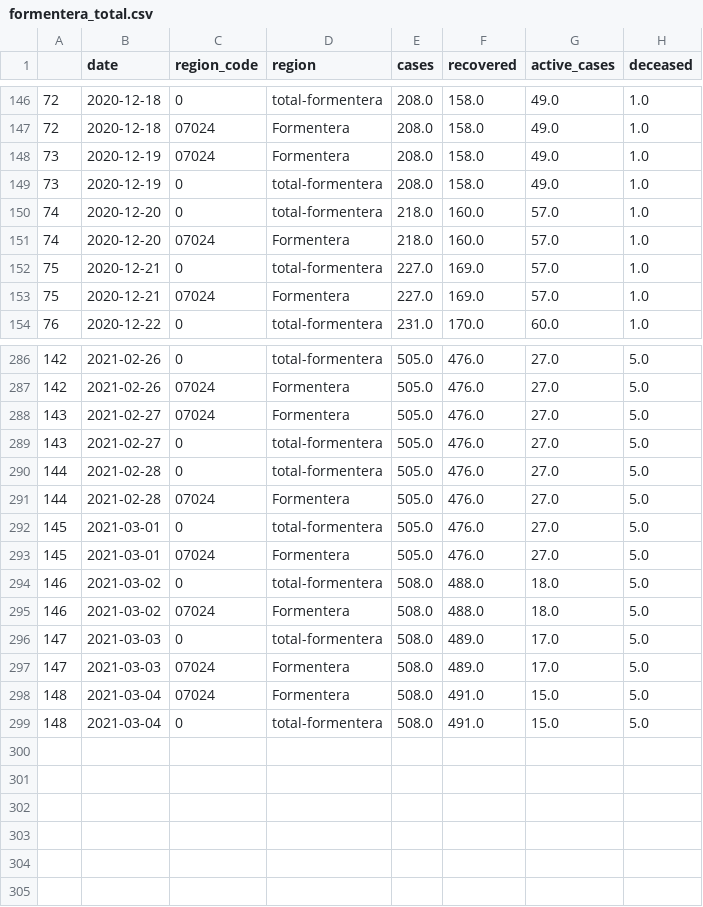
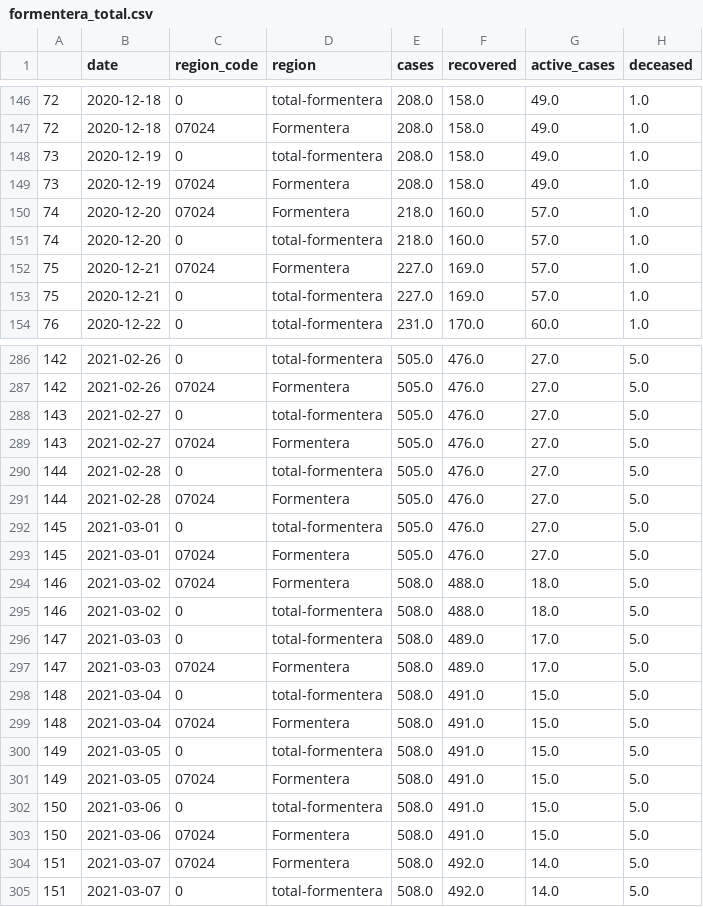
Before and after one commit to jaumeperello/covid_ib, a CSV file: download/arcgis/formentera_total.csv, drawn as a sheet; only a part is shown, gaps mark what is left out; the diff covers the shown part only.

```diff
--- a/download/arcgis/formentera_total.csv
+++ b/download/arcgis/formentera_total.csv
@@ -147,8 +147,8 @@
 72,2020-12-18,07024,Formentera,208.0,158.0,49.0,1.0
+73,2020-12-19,0,total-formentera,208.0,158.0,49.0,1.0
 73,2020-12-19,07024,Formentera,208.0,158.0,49.0,1.0
-73,2020-12-19,0,total-formentera,208.0,158.0,49.0,1.0
+74,2020-12-20,07024,Formentera,218.0,160.0,57.0,1.0
 74,2020-12-20,0,total-formentera,218.0,160.0,57.0,1.0
-74,2020-12-20,07024,Formentera,218.0,160.0,57.0,1.0
+75,2020-12-21,07024,Formentera,227.0,169.0,57.0,1.0
 75,2020-12-21,0,total-formentera,227.0,169.0,57.0,1.0
-75,2020-12-21,07024,Formentera,227.0,169.0,57.0,1.0
 76,2020-12-22,0,total-formentera,231.0,170.0,60.0,1.0
@@ -287,4 +287,4 @@
 142,2021-02-26,07024,Formentera,505.0,476.0,27.0,5.0
+143,2021-02-27,0,total-formentera,505.0,476.0,27.0,5.0
 143,2021-02-27,07024,Formentera,505.0,476.0,27.0,5.0
-143,2021-02-27,0,total-formentera,505.0,476.0,27.0,5.0
 144,2021-02-28,0,total-formentera,505.0,476.0,27.0,5.0
@@ -293,7 +293,13 @@
 145,2021-03-01,07024,Formentera,505.0,476.0,27.0,5.0
+146,2021-03-02,07024,Formentera,508.0,488.0,18.0,5.0
 146,2021-03-02,0,total-formentera,508.0,488.0,18.0,5.0
-146,2021-03-02,07024,Formentera,508.0,488.0,18.0,5.0
 147,2021-03-03,0,total-formentera,508.0,489.0,17.0,5.0
 147,2021-03-03,07024,Formentera,508.0,489.0,17.0,5.0
+148,2021-03-04,0,total-formentera,508.0,491.0,15.0,5.0
 148,2021-03-04,07024,Formentera,508.0,491.0,15.0,5.0
-148,2021-03-04,0,total-formentera,508.0,491.0,15.0,5.0
+149,2021-03-05,0,total-formentera,508.0,491.0,15.0,5.0
+149,2021-03-05,07024,Formentera,508.0,491.0,15.0,5.0
+150,2021-03-06,0,total-formentera,508.0,491.0,15.0,5.0
+150,2021-03-06,07024,Formentera,508.0,491.0,15.0,5.0
+151,2021-03-07,07024,Formentera,508.0,492.0,14.0,5.0
+151,2021-03-07,0,total-formentera,508.0,492.0,14.0,5.0
```
Also changed, not shown: 68 moved rows elsewhere in this file, download/arcgis/eivissa_total.csv, download/arcgis/menorca_total.csv, 2 other files.
